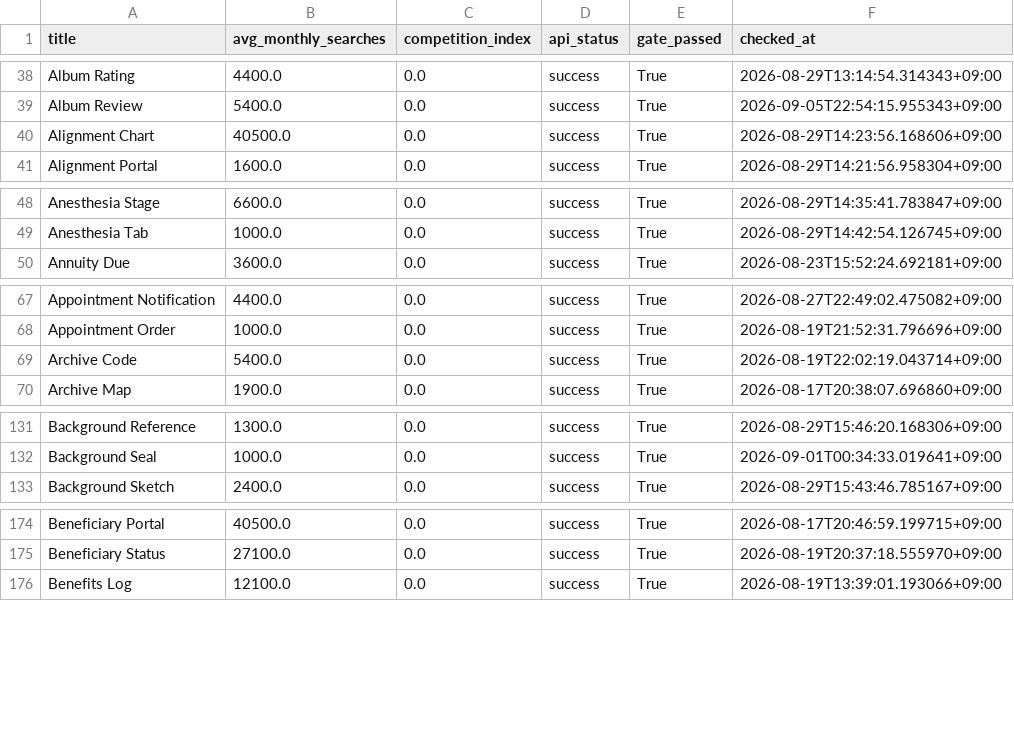
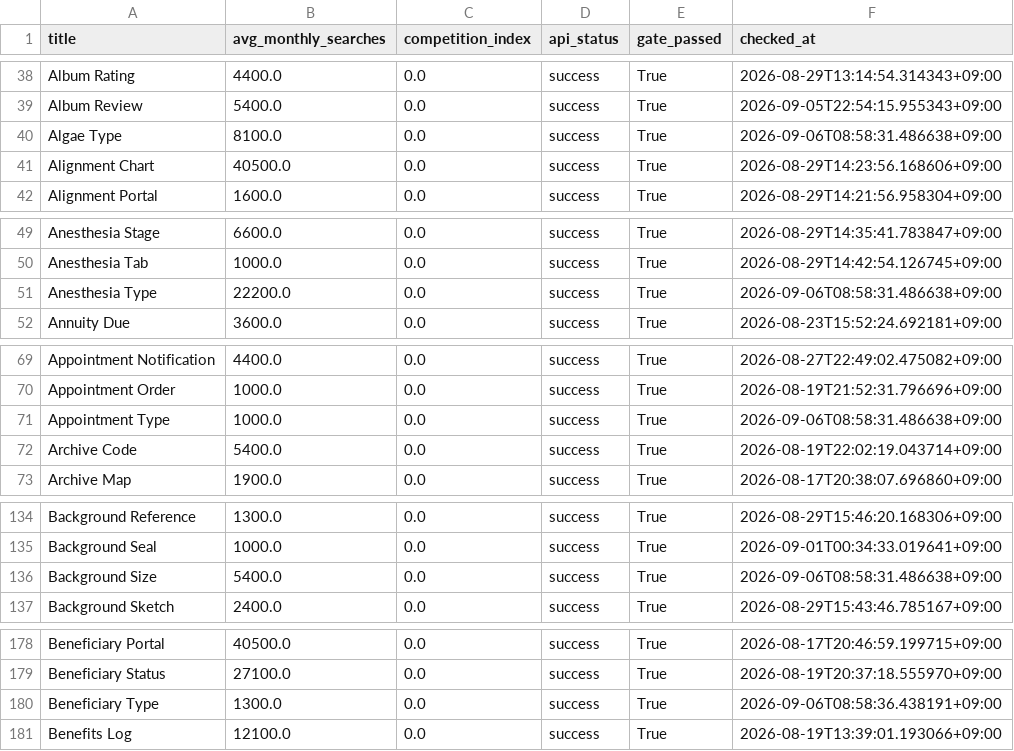
Before and after one commit to h0912w/GLM_SAAS_WORD, a CSV file: output/deliverables/history/keyword_metrics_passed.csv, drawn as a sheet; only a part is shown, gaps mark what is left out; the diff covers the shown part only; the diff names each change by its address in the sheet, - before the commit and + after, or states it on an @@ line.

```diff
--- a/output/deliverables/history/keyword_metrics_passed.csv
+++ b/output/deliverables/history/keyword_metrics_passed.csv
+row 40: Algae Type | 8100.0 | 0.0 | success | True | 2026-09-06T08:58:31.486638+09:00
+row 51: Anesthesia Type | 22200.0 | 0.0 | success | True | 2026-09-06T08:58:31.486638+09:00
+row 71: Appointment Type | 1000.0 | 0.0 | success | True | 2026-09-06T08:58:31.486638+09:00
+row 136: Background Size | 5400.0 | 0.0 | success | True | 2026-09-06T08:58:31.486638+09:00
+row 180: Beneficiary Type | 1300.0 | 0.0 | success | True | 2026-09-06T08:58:36.438191+09:00
```
Also changed, not shown: 26 added rows elsewhere in this file, config/word_bank_expansions.csv, output/_pipeline/analysis/round_history.csv, 9 other files.
